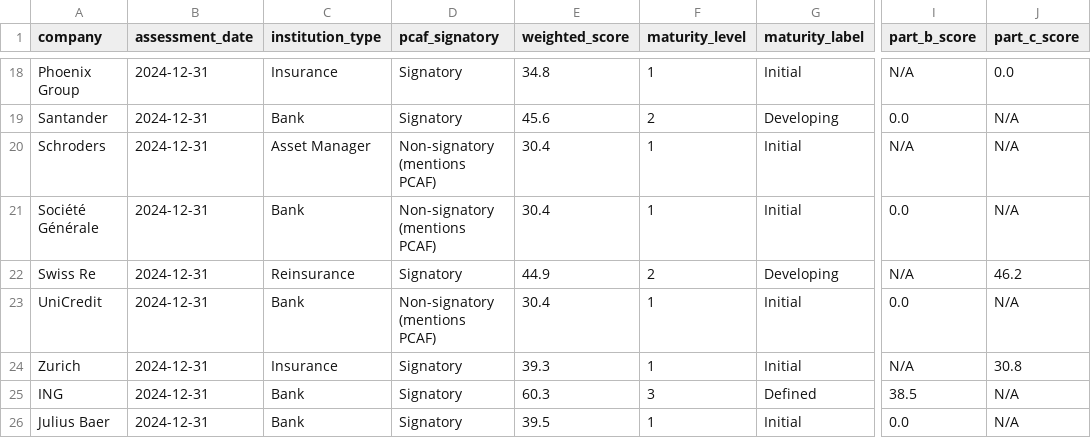
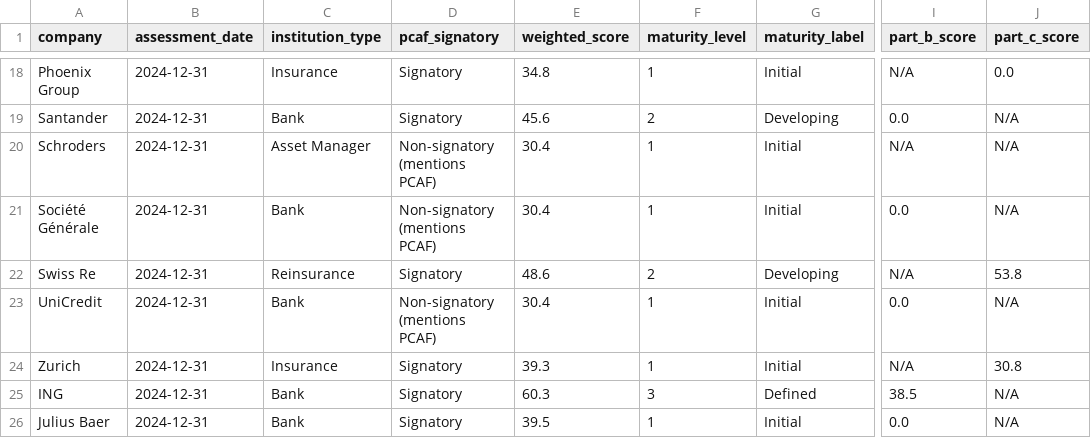
Before and after one commit to eplr/pcaf-compliance, a CSV file: output/pcaf_assessment_overall.csv, drawn as a sheet; only a part is shown, gaps mark what is left out; the diff names each change by its address in the sheet, - before the commit and + after, or states it on an @@ line.

```diff
--- a/output/pcaf_assessment_overall.csv
+++ b/output/pcaf_assessment_overall.csv
-E22 (weighted_score): 44.9
+E22 (weighted_score): 48.6
-J22 (part_c_score): 46.2
+J22 (part_c_score): 53.8
```
Also changed, not shown: output/pcaf_assessment_detailed.csv, output/pcaf_assessment_parts.csv, 3 other files.
